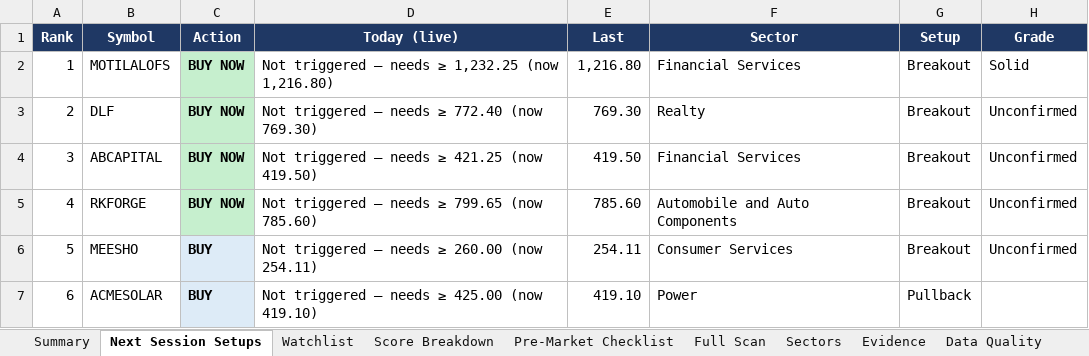
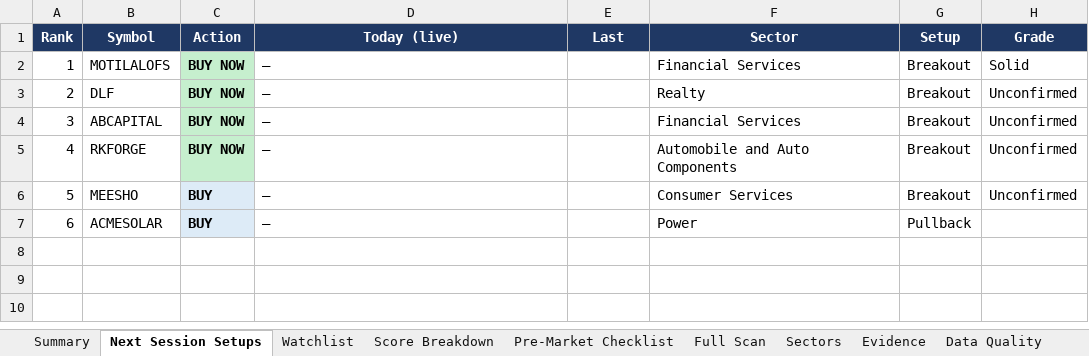
Before and after one commit to KGR1516/srikanth-swing-trade-agent-nifty500, an Excel workbook: data/output/swing_agent.xlsx, sheet Next Session Setups, drawn as a sheet; only a part is shown; values as stored, in another font and other column widths than the file's, no borders; conditional formats not drawn; the diff names each change by its address in the sheet, - before the commit and + after, or states it on an @@ line.

```diff
--- a/data/output/swing_agent.xlsx (sheet Next Session Setups)
+++ b/data/output/swing_agent.xlsx (sheet Next Session Setups)
-D2 (Today (live)): Not triggered — needs ≥ 1,232.25 (now 1,216.80)
+D2 (Today (live)): —
-E2 (Last): 1,216.80
+E2 (Last): (empty)
-D3 (Today (live)): Not triggered — needs ≥ 772.40 (now 769.30)
+D3 (Today (live)): —
-E3 (Last): 769.30
+E3 (Last): (empty)
-D4 (Today (live)): Not triggered — needs ≥ 421.25 (now 419.50)
+D4 (Today (live)): —
-E4 (Last): 419.50
+E4 (Last): (empty)
-D5 (Today (live)): Not triggered — needs ≥ 799.65 (now 785.60)
+D5 (Today (live)): —
-E5 (Last): 785.60
+E5 (Last): (empty)
-D6 (Today (live)): Not triggered — needs ≥ 260.00 (now 254.11)
+D6 (Today (live)): —
-E6 (Last): 254.11
+E6 (Last): (empty)
-D7 (Today (live)): Not triggered — needs ≥ 425.00 (now 419.10)
+D7 (Today (live)): —
-E7 (Last): 419.10
+E7 (Last): (empty)
```
Also changed, not shown: sheet Summary, 4 other files.
